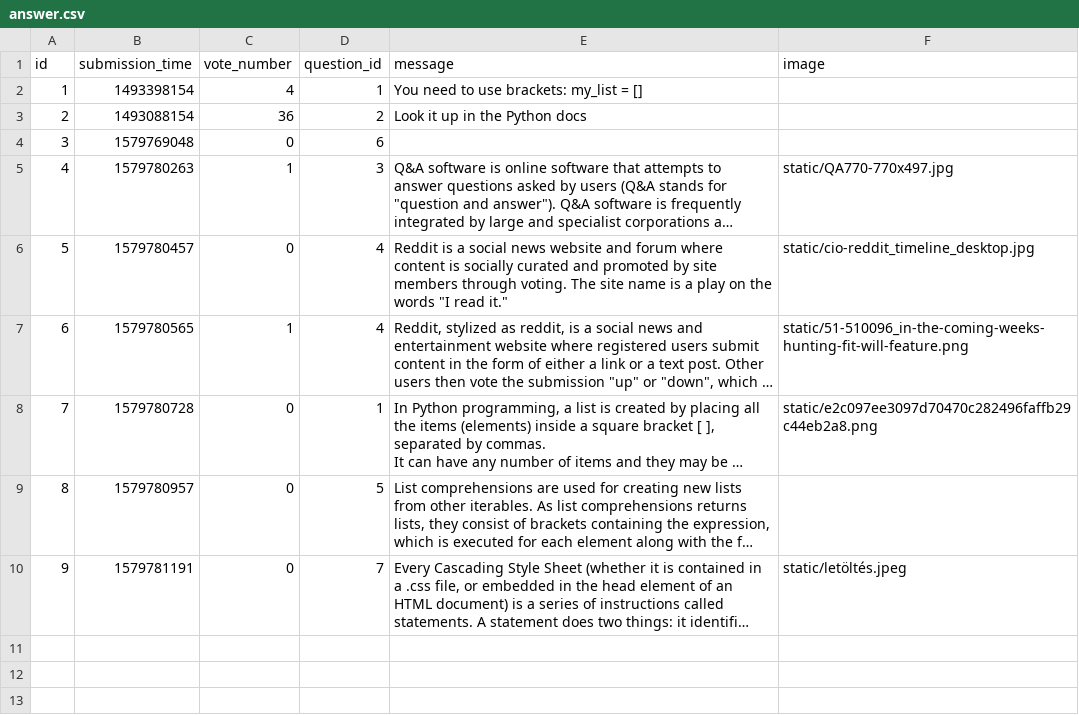
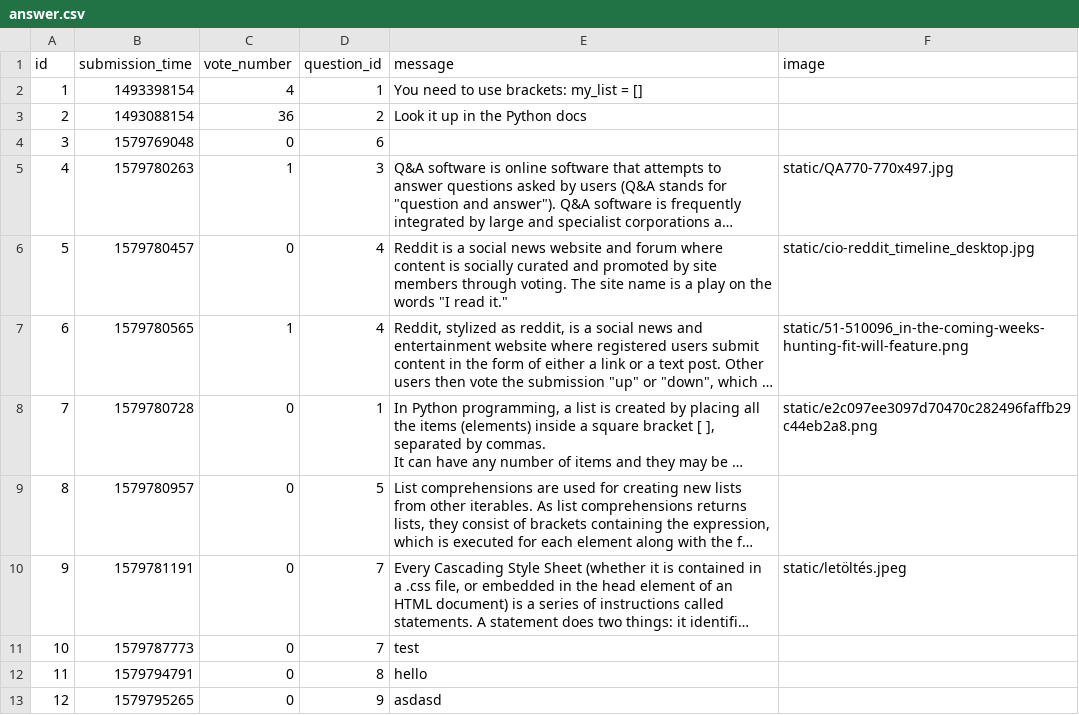
Before and after one commit to CodecoolGlobal/ask-mate-cyphers, a CSV file: sample_data/answer.csv, drawn as a sheet; long unchanged cells end in …; the diff names each change by its address in the sheet, - before the commit and + after, or states it on an @@ line.

```diff
--- a/sample_data/answer.csv
+++ b/sample_data/answer.csv
+row 11: 10 | 1579787773 | 0 | 7 | test
+row 12: 11 | 1579794791 | 0 | 8 | hello
+row 13: 12 | 1579795265 | 0 | 9 | asdasd
```
Also changed, not shown: sample_data/question.csv, 7 other files.
